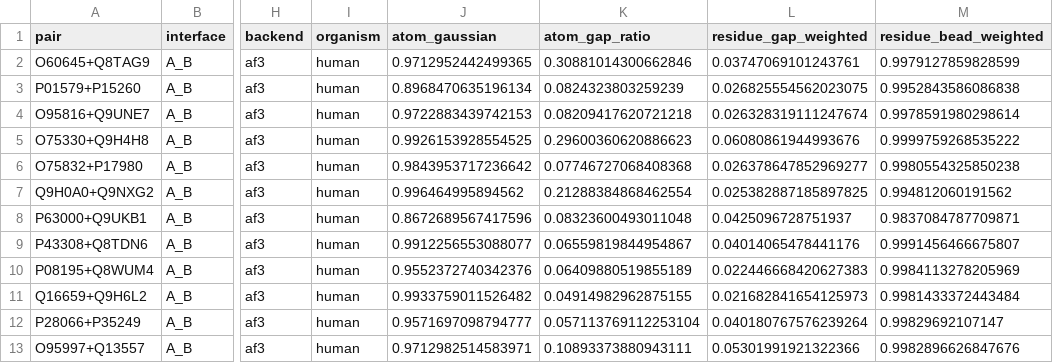
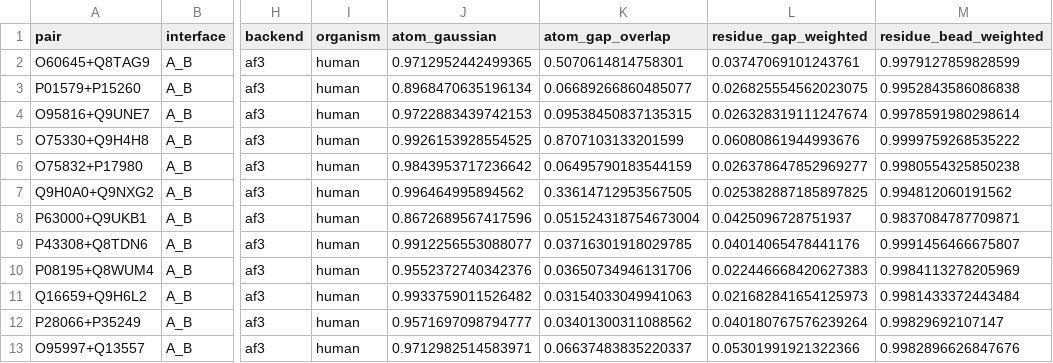
Before and after one commit to KosinskiLab/AlphaJudge, a CSV file: docs/zernike_real_subset_scores.csv, drawn as a sheet; only a part is shown, gaps mark what is left out; the diff names each change by its address in the sheet, - before the commit and + after, or states it on an @@ line.

Commit message:
Tune Atom Gap subset plot candidate

```diff
--- a/docs/zernike_real_subset_scores.csv
+++ b/docs/zernike_real_subset_scores.csv
-K1: atom_gap_ratio
+K1: atom_gap_overlap
-K2 (atom_gap_overlap): 0.30881014300662846
+K2 (atom_gap_overlap): 0.5070614814758301
-K3 (atom_gap_overlap): 0.0824323803259239
+K3 (atom_gap_overlap): 0.06689266860485077
-K4 (atom_gap_overlap): 0.08209417620721218
+K4 (atom_gap_overlap): 0.09538450837135315
-K5 (atom_gap_overlap): 0.29600360620886623
+K5 (atom_gap_overlap): 0.8707103133201599
-K6 (atom_gap_overlap): 0.07746727068408368
+K6 (atom_gap_overlap): 0.06495790183544159
-K7 (atom_gap_overlap): 0.21288384868462554
+K7 (atom_gap_overlap): 0.33614712953567505
-K8 (atom_gap_overlap): 0.08323600493011048
+K8 (atom_gap_overlap): 0.051524318754673004
-K9 (atom_gap_overlap): 0.06559819844954867
+K9 (atom_gap_overlap): 0.03716301918029785
-K10 (atom_gap_overlap): 0.06409880519855189
+K10 (atom_gap_overlap): 0.03650734946131706
-K11 (atom_gap_overlap): 0.04914982962875155
+K11 (atom_gap_overlap): 0.03154033049941063
-K12 (atom_gap_overlap): 0.057113769112253104
+K12 (atom_gap_overlap): 0.03401300311088562
-K13 (atom_gap_overlap): 0.10893373880943111
+K13 (atom_gap_overlap): 0.06637483835220337
```
Also changed, not shown: 3 other files.
